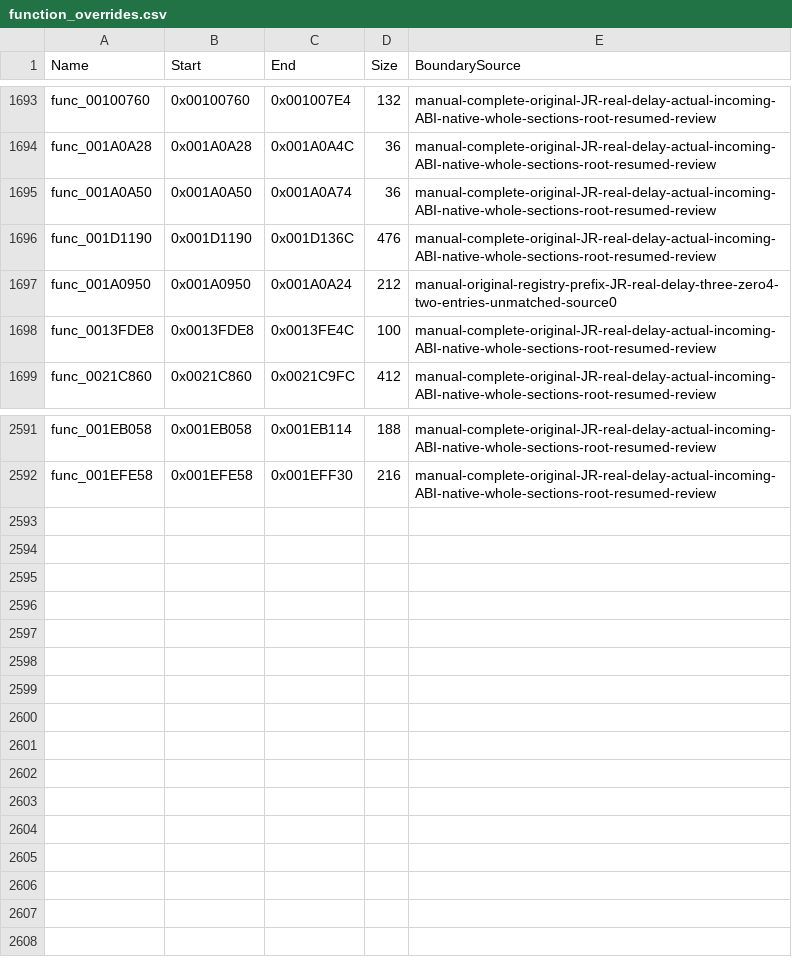
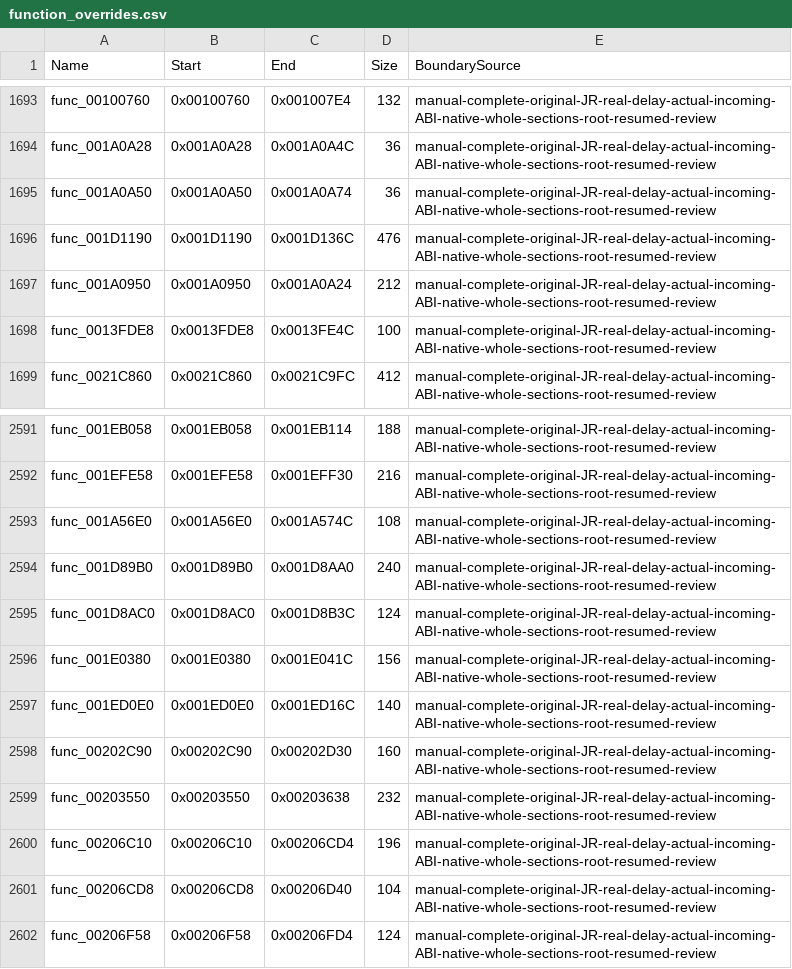
Before and after one commit to NaGaa95/sly3-decomp, a CSV file: config/function_overrides.csv, drawn as a sheet; only a part is shown, gaps mark what is left out.

Commit message:
Recover matching control init, radius settle, distance refresh and slot loop game functions

```diff
--- a/config/function_overrides.csv
+++ b/config/function_overrides.csv
@@ -1696,3 +1696,3 @@ func_001A0A50,0x001A0A50,0x001A0A74,36,manual-complete-original-JR-real-delay-ac
 func_001D1190,0x001D1190,0x001D136C,476,manual-complete-original-JR-real-delay-actual-incoming-ABI-native-whole-sections-root-resumed-review
-func_001A0950,0x001A0950,0x001A0A24,212,manual-original-registry-prefix-JR-real-delay-three-zero4-two-entries-unmatched-source0
+func_001A0950,0x001A0950,0x001A0A24,212,manual-complete-original-JR-real-delay-actual-incoming-ABI-native-whole-sections-root-resumed-review
 func_0013FDE8,0x0013FDE8,0x0013FE4C,100,manual-complete-original-JR-real-delay-actual-incoming-ABI-native-whole-sections-root-resumed-review
@@ -2592 +2592,11 @@ func_001EB058,0x001EB058,0x001EB114,188,manual-complete-original-JR-real-delay-a
 func_001EFE58,0x001EFE58,0x001EFF30,216,manual-complete-original-JR-real-delay-actual-incoming-ABI-native-whole-sections-root-resumed-review
+func_001A56E0,0x001A56E0,0x001A574C,108,manual-complete-original-JR-real-delay-actual-incoming-ABI-native-whole-sections-root-resumed-review
+func_001D89B0,0x001D89B0,0x001D8AA0,240,manual-complete-original-JR-real-delay-actual-incoming-ABI-native-whole-sections-root-resumed-review
+func_001D8AC0,0x001D8AC0,0x001D8B3C,124,manual-complete-original-JR-real-delay-actual-incoming-ABI-native-whole-sections-root-resumed-review
+func_001E0380,0x001E0380,0x001E041C,156,manual-complete-original-JR-real-delay-actual-incoming-ABI-native-whole-sections-root-resumed-review
+func_001ED0E0,0x001ED0E0,0x001ED16C,140,manual-complete-original-JR-real-delay-actual-incoming-ABI-native-whole-sections-root-resumed-review
+func_00202C90,0x00202C90,0x00202D30,160,manual-complete-original-JR-real-delay-actual-incoming-ABI-native-whole-sections-root-resumed-review
+func_00203550,0x00203550,0x00203638,232,manual-complete-original-JR-real-delay-actual-incoming-ABI-native-whole-sections-root-resumed-review
+func_00206C10,0x00206C10,0x00206CD4,196,manual-complete-original-JR-real-delay-actual-incoming-ABI-native-whole-sections-root-resumed-review
+func_00206CD8,0x00206CD8,0x00206D40,104,manual-complete-original-JR-real-delay-actual-incoming-ABI-native-whole-sections-root-resumed-review
+func_00206F58,0x00206F58,0x00206FD4,124,manual-complete-original-JR-real-delay-actual-incoming-ABI-native-whole-sections-root-resumed-review
```
Also changed, not shown: config/functions.csv, config/matched.csv, 13 other files.
